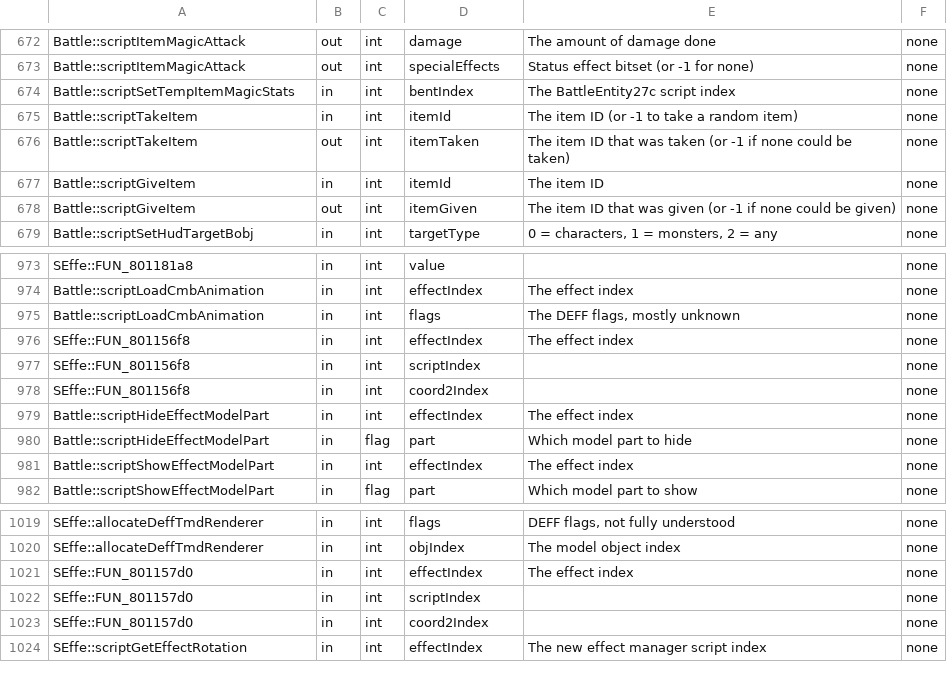
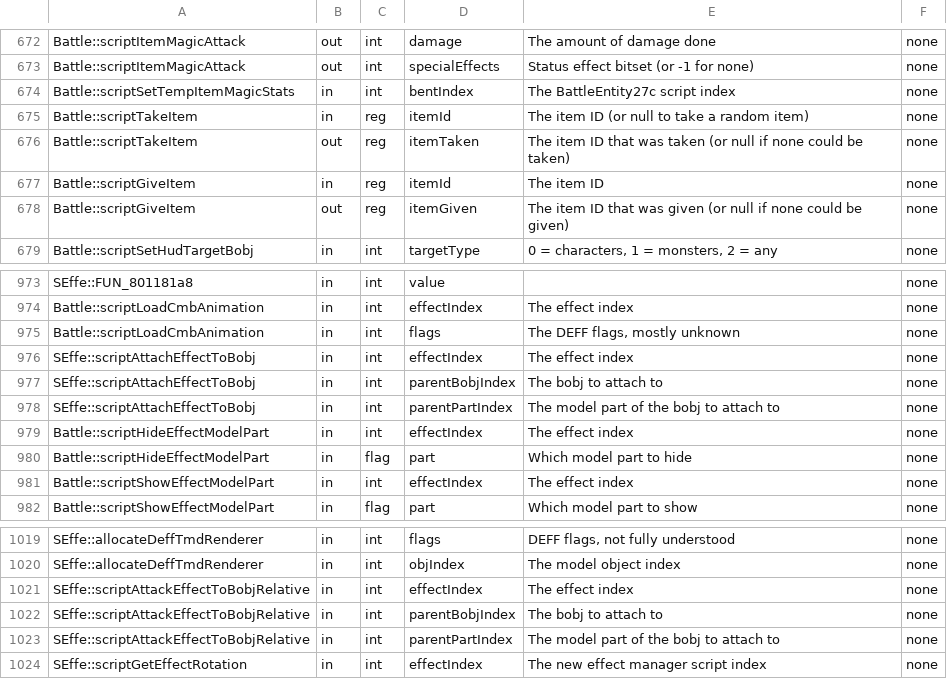
Before and after one commit to Legend-of-Dragoon-Modding/Severed-Chains, a CSV file: patches/meta/params.csv, drawn as a sheet; only a part is shown, gaps mark what is left out.

```diff
--- a/patches/meta/params.csv
+++ b/patches/meta/params.csv
@@ -674,6 +674,6 @@
 "Battle::scriptSetTempItemMagicStats","in","int","bentIndex","The BattleEntity27c script index","none"
-"Battle::scriptTakeItem","in","int","itemId","The item ID (or -1 to take a random item)","none"
-"Battle::scriptTakeItem","out","int","itemTaken","The item ID that was taken (or -1 if none could be taken)","none"
-"Battle::scriptGiveItem","in","int","itemId","The item ID","none"
-"Battle::scriptGiveItem","out","int","itemGiven","The item ID that was given (or -1 if none could be given)","none"
+"Battle::scriptTakeItem","in","reg","itemId","The item ID (or null to take a random item)","none"
+"Battle::scriptTakeItem","out","reg","itemTaken","The item ID that was taken (or null if none could be taken)","none"
+"Battle::scriptGiveItem","in","reg","itemId","The item ID","none"
+"Battle::scriptGiveItem","out","reg","itemGiven","The item ID that was given (or null if none could be given)","none"
 "Battle::scriptSetHudTargetBobj","in","int","targetType","0 = characters, 1 = monsters, 2 = any","none"
@@ -975,5 +975,5 @@
 "Battle::scriptLoadCmbAnimation","in","int","flags","The DEFF flags, mostly unknown","none"
-"SEffe::FUN_801156f8","in","int","effectIndex","The effect index","none"
-"SEffe::FUN_801156f8","in","int","scriptIndex","","none"
-"SEffe::FUN_801156f8","in","int","coord2Index","","none"
+"SEffe::scriptAttachEffectToBobj","in","int","effectIndex","The effect index","none"
+"SEffe::scriptAttachEffectToBobj","in","int","parentBobjIndex","The bobj to attach to","none"
+"SEffe::scriptAttachEffectToBobj","in","int","parentPartIndex","The model part of the bobj to attach to","none"
 "Battle::scriptHideEffectModelPart","in","int","effectIndex","The effect index","none"
@@ -1020,5 +1020,5 @@
 "SEffe::allocateDeffTmdRenderer","in","int","objIndex","The model object index","none"
-"SEffe::FUN_801157d0","in","int","effectIndex","The effect index","none"
-"SEffe::FUN_801157d0","in","int","scriptIndex","","none"
-"SEffe::FUN_801157d0","in","int","coord2Index","","none"
+"SEffe::scriptAttackEffectToBobjRelative","in","int","effectIndex","The effect index","none"
+"SEffe::scriptAttackEffectToBobjRelative","in","int","parentBobjIndex","The bobj to attach to","none"
+"SEffe::scriptAttackEffectToBobjRelative","in","int","parentPartIndex","The model part of the bobj to attach to","none"
 "SEffe::scriptGetEffectRotation","in","int","effectIndex","The new effect manager script index","none"
```
Also changed, not shown: patches/meta/descriptions.csv, 15 other files.
